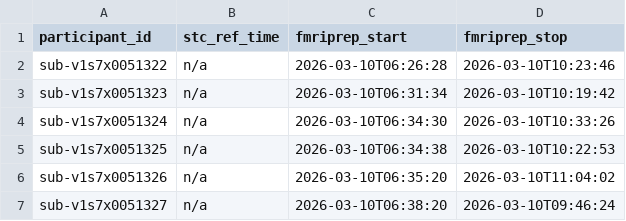
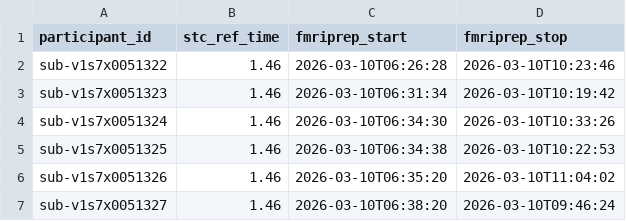
Before and after one commit to abide-fmriprep/v1s7, a TSV file: participants.tsv, drawn as a sheet.

Commit message:
fix: Populate stc_ref_time from fMRIPrep reports

```diff
--- a/participants.tsv
+++ b/participants.tsv
@@ -1,7 +1,7 @@
 participant_id	stc_ref_time	fmriprep_start	fmriprep_stop
-sub-v1s7x0051322	n/a	2026-03-10T06:26:28	2026-03-10T10:23:46
-sub-v1s7x0051323	n/a	2026-03-10T06:31:34	2026-03-10T10:19:42
-sub-v1s7x0051324	n/a	2026-03-10T06:34:30	2026-03-10T10:33:26
-sub-v1s7x0051325	n/a	2026-03-10T06:34:38	2026-03-10T10:22:53
-sub-v1s7x0051326	n/a	2026-03-10T06:35:20	2026-03-10T11:04:02
-sub-v1s7x0051327	n/a	2026-03-10T06:38:20	2026-03-10T09:46:24
+sub-v1s7x0051322	1.46	2026-03-10T06:26:28	2026-03-10T10:23:46
+sub-v1s7x0051323	1.46	2026-03-10T06:31:34	2026-03-10T10:19:42
+sub-v1s7x0051324	1.46	2026-03-10T06:34:30	2026-03-10T10:33:26
+sub-v1s7x0051325	1.46	2026-03-10T06:34:38	2026-03-10T10:22:53
+sub-v1s7x0051326	1.46	2026-03-10T06:35:20	2026-03-10T11:04:02
+sub-v1s7x0051327	1.46	2026-03-10T06:38:20	2026-03-10T09:46:24
```
